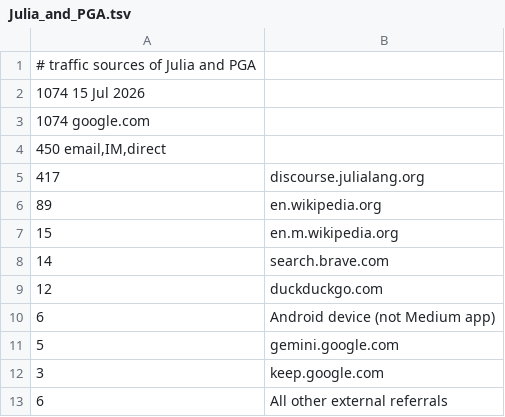
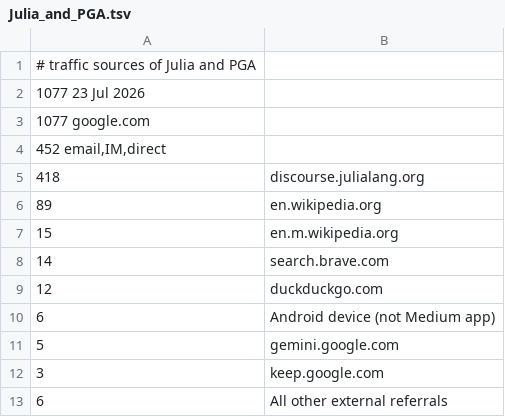
Before and after one commit to sepesi/ripga, a TSV file: Julia_and_PGA.tsv, drawn as a sheet.

```diff
--- a/Julia_and_PGA.tsv
+++ b/Julia_and_PGA.tsv
@@ -1,6 +1,6 @@
 # traffic sources of Julia and PGA
-1074 15 Jul 2026
-1074 google.com
-450  email,IM,direct
-417	 discourse.julialang.org
+1077 23 Jul 2026
+1077 google.com
+452  email,IM,direct
+418	 discourse.julialang.org
 89	 en.wikipedia.org
```
Also changed, not shown: 5 other files.
